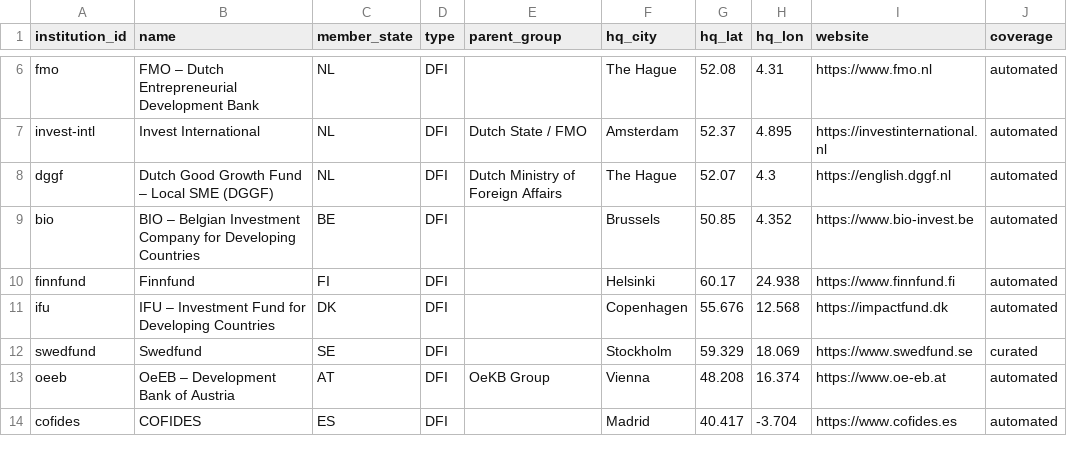
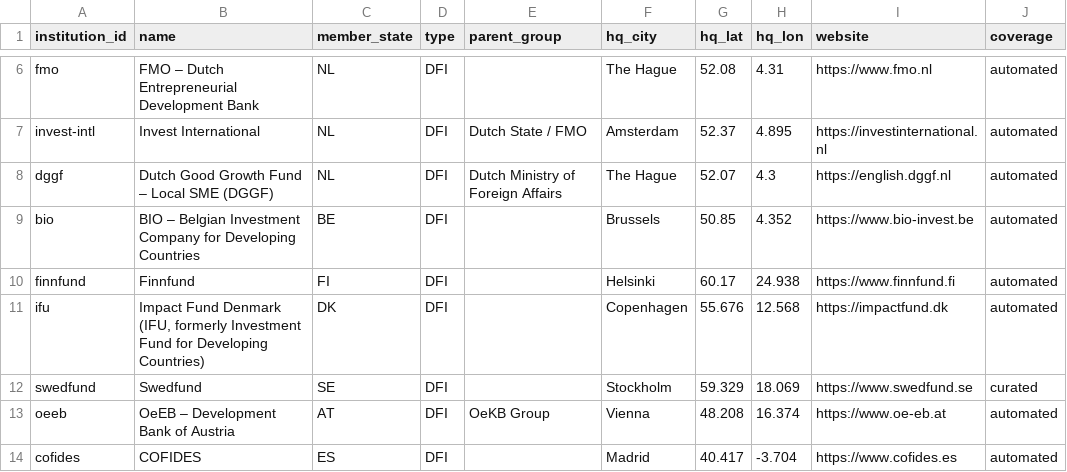
Before and after one commit to camilopallasco-arch/EU-WAEMU-PFI-TRACKER, a CSV file: data/institutions.csv, drawn as a sheet; only a part is shown, gaps mark what is left out.

```diff
--- a/data/institutions.csv
+++ b/data/institutions.csv
@@ -10,3 +10,3 @@ bio,BIO – Belgian Investment Company for Developing Countries,BE,DFI,,Brussels
 finnfund,Finnfund,FI,DFI,,Helsinki,60.17,24.938,https://www.finnfund.fi,automated
-ifu,IFU – Investment Fund for Developing Countries,DK,DFI,,Copenhagen,55.676,12.568,https://impactfund.dk,automated
+ifu,"Impact Fund Denmark (IFU, formerly Investment Fund for Developing Countries)",DK,DFI,,Copenhagen,55.676,12.568,https://impactfund.dk,automated
 swedfund,Swedfund,SE,DFI,,Stockholm,59.329,18.069,https://www.swedfund.se,curated
```
Also changed, not shown: data/changelog.csv, data/countries.csv, 21 other files.
